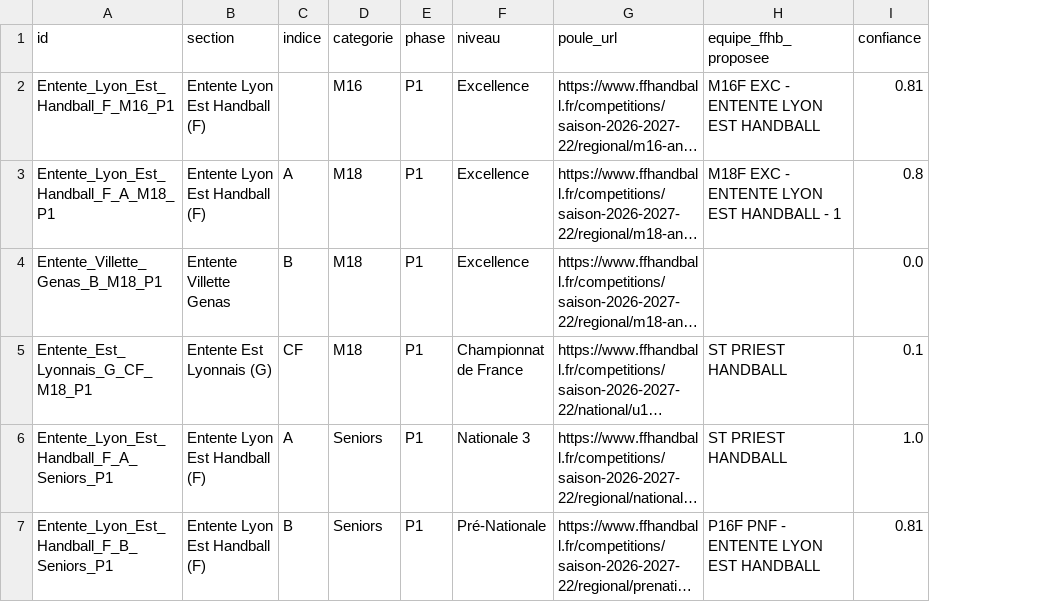
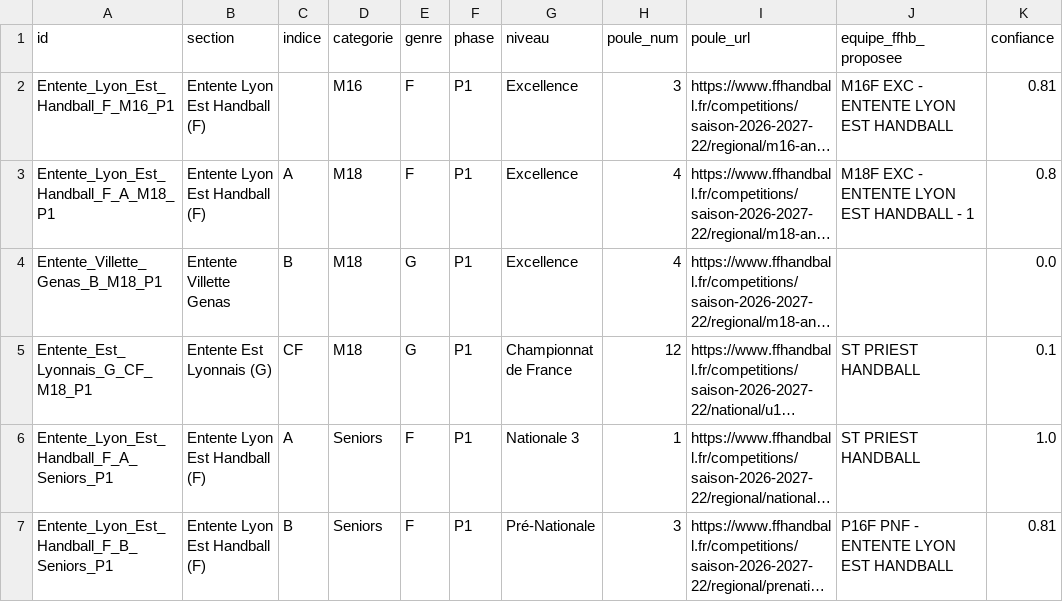
Before and after one commit to sportingvillette-beep/sv-planning-entrainements, a CSV file: scraper/team_mapping.csv, drawn as a sheet; only a part is shown; long unchanged cells end in …; the diff names each change by its address in the sheet, - before the commit and + after, or states it on an @@ line.

Commit message:
Synchronise les matchs scrapés vers la sheet Matchs (upsert via Apps Script)
- apps-script/Code.gs : Web App unique (à déployer par Julien) qui reçoit
  les matchs du scraper et les upsert dans la sheet "Matchs" par Code
  Gesthand, sans jamais toucher aux colonnes de suivi de publication
  (Story*/PhotoEq, pilotées par le flux manuel actuel).
- scrape_ffhb_club.py : construction du payload par match (Eq1/Eq1X vs
  Eq2/Eq2X selon domicile/extérieur, date écrite seulement si confirmée,
  score/WinLose du point de vue du club, indice adverse extrait du nom
  FFHB en suffixe quand présent), envoi via SHEET_WEBAPP_URL/SECRET
  (no-op si absentes). Ajoute aussi Genre et corrige poule_num (bug
  ".0" pandas) dans team_mapping.csv.
- Workflow : passe les secrets à l'étape de scraping.

Remplace le copier-coller manuel que Julien faisait depuis un ancêtre du
scraper ; les ajouts manuels (amicaux/tournois hors FFHB) restent possibles.

```diff
--- a/scraper/team_mapping.csv
+++ b/scraper/team_mapping.csv
+column E (genre), rows 2-7: F | F | G | G | F | F
+column H (poule_num), rows 2-7: 3 | 4 | 4 | 12 | 1 | 3
```
Also changed, not shown: data/calendrier_club.csv, data/classements_club.csv, 5 other files.
